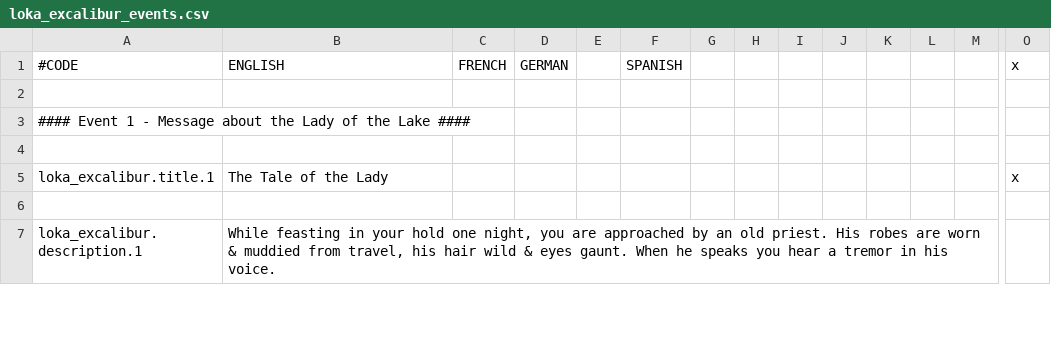
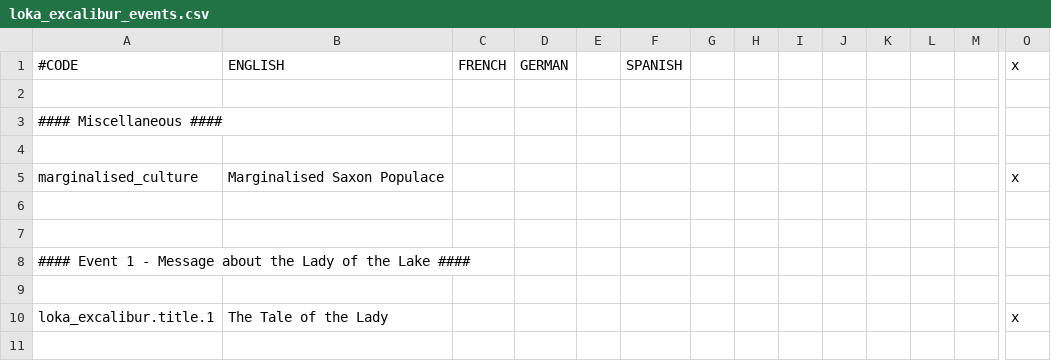
Before and after one commit to AdvLeon/legacy_of_king_arthur_dev, a CSV file: localisation/loka_excalibur_events.csv, drawn as a sheet; only a part is shown, gaps mark what is left out; the shorter side is filled out with more unchanged rows; rows hold the shown columns only; the diff names each change by its address in the sheet, - before the commit and + after, or states it on an @@ line.

Commit message:
Added new events to Excalibur chain
New speech events at end of chain.

```diff
--- a/localisation/loka_excalibur_events.csv
+++ b/localisation/loka_excalibur_events.csv
+row 3: #### Miscellaneous ####
+row 4: (empty)
+row 5: marginalised_culture | Marginalised Saxon Populace |  |  |  |  |  |  |  |  |  |  |  | x
+row 6: (empty)
+row 7: (empty)
```
Also changed, not shown: 2 other files.
